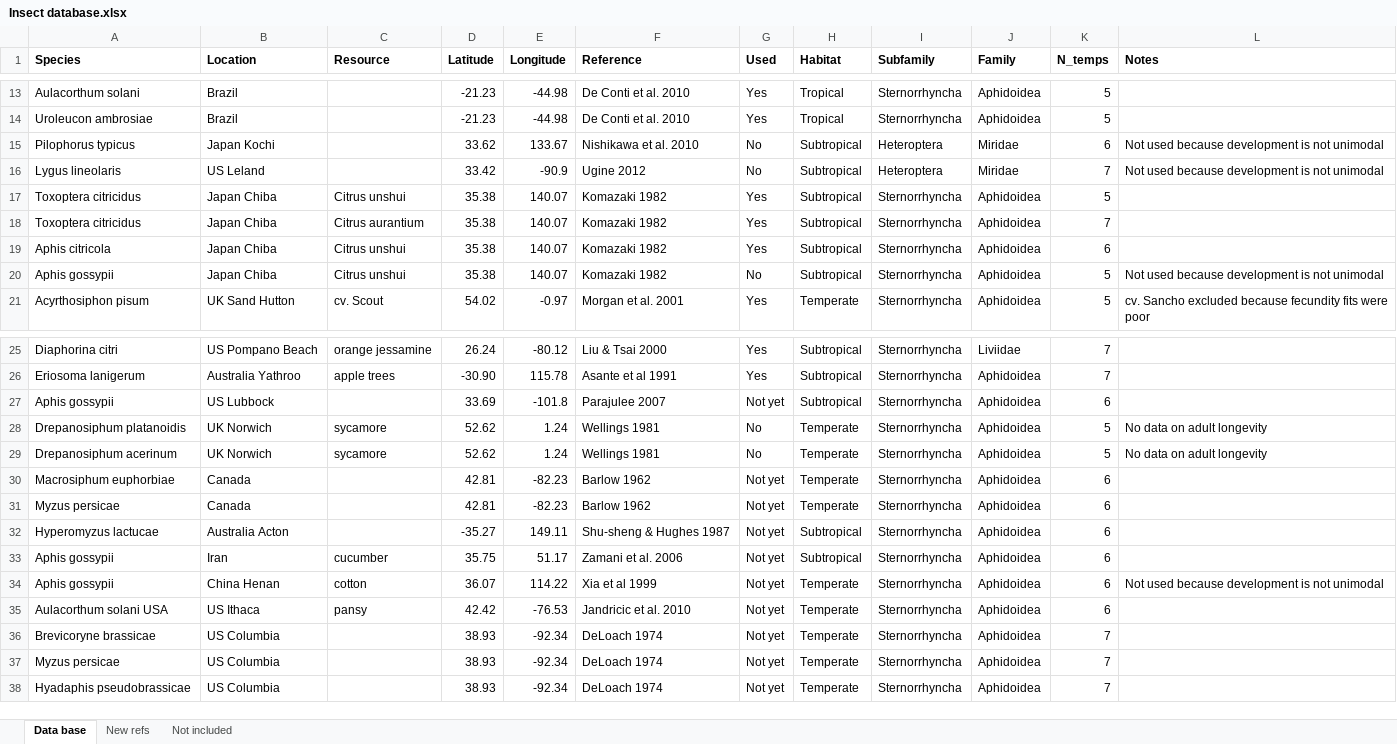
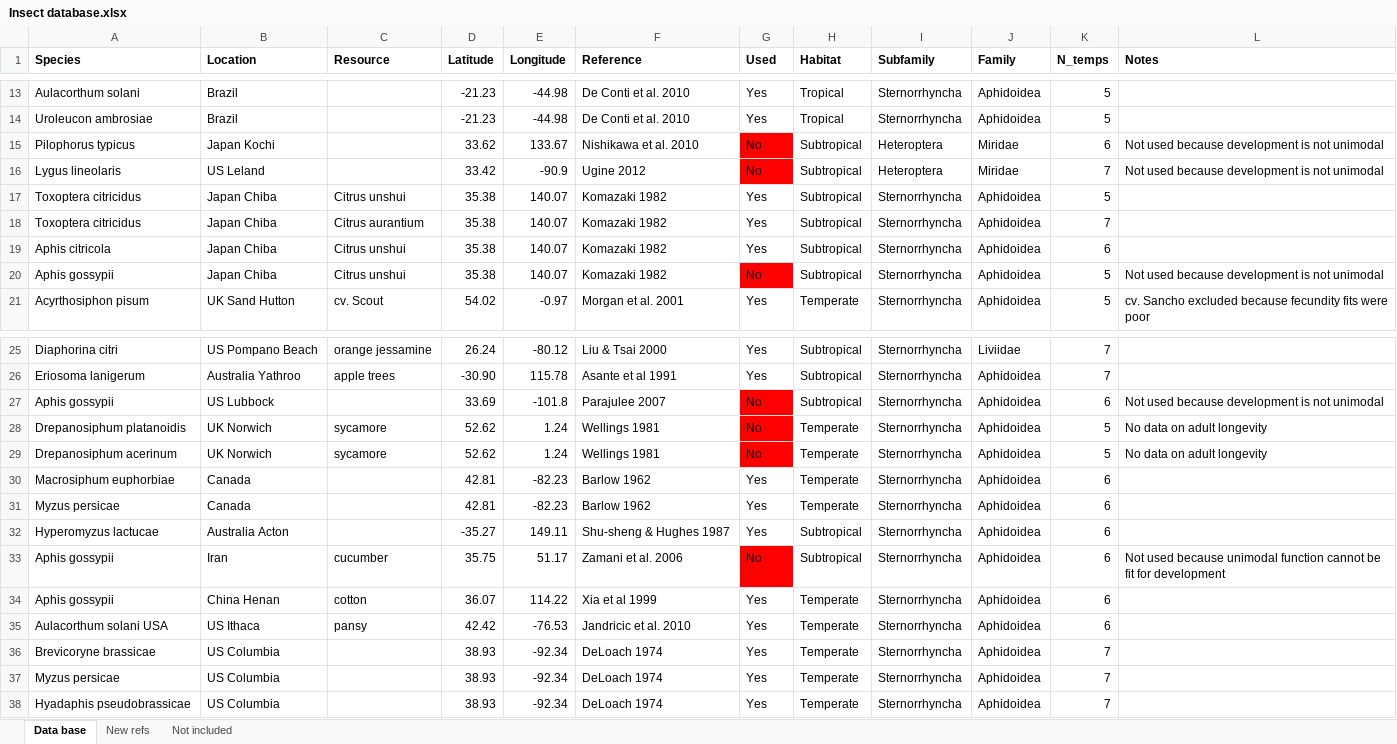
Before and after one commit to trenchproject/Insect__Climate_Change_Responses, an Excel workbook: Insect database.xlsx, sheet Data base, drawn as a sheet; only a part is shown, gaps mark what is left out; values as stored, in another font and other column widths than the file's, no borders; the diff names each change by its address in the sheet, - before the commit and + after, or states it on an @@ line.

Commit message:
Have now fit life history trait responses for 30 insects

```diff
--- a/Insect database.xlsx (sheet Data base)
+++ b/Insect database.xlsx (sheet Data base)
-G15:G16 fill: none
+G15:G16 fill: #FF0000
-G20 fill: none
+G20 fill: #FF0000
-G27 (Used): Not yet
+G27 (Used): No
-G27:G29 fill: none
+G27:G29 fill: #FF0000
-L27 (Notes): (empty)
+L27 (Notes): Not used because development is not unimodal
-G30:G32 (Used): Not yet
+G30:G32 (Used): Yes
-G33 (Used): Not yet
+G33 (Used): No
-G33 fill: none
+G33 fill: #FF0000
-L33 (Notes): (empty)
+L33 (Notes): Not used because unimodal function cannot be fit for development
-G34:G38 (Used): Not yet
+G34:G38 (Used): Yes
-L34 (Notes): Not used because development is not unimodal
+L34 (Notes): (empty)
```
Also changed, not shown: sheet Not included, 4 other files.
